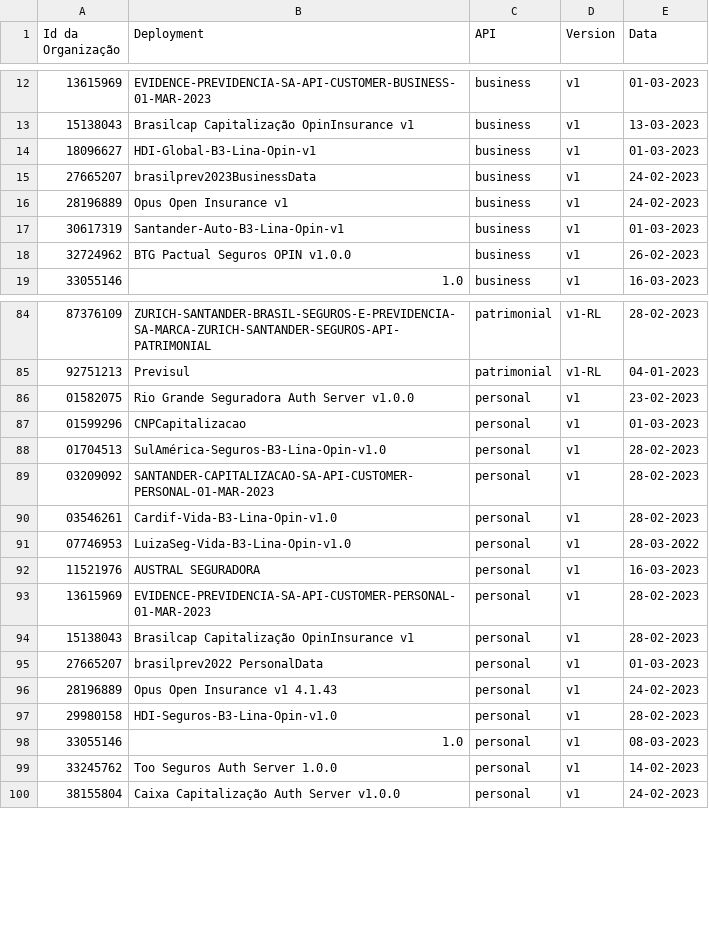
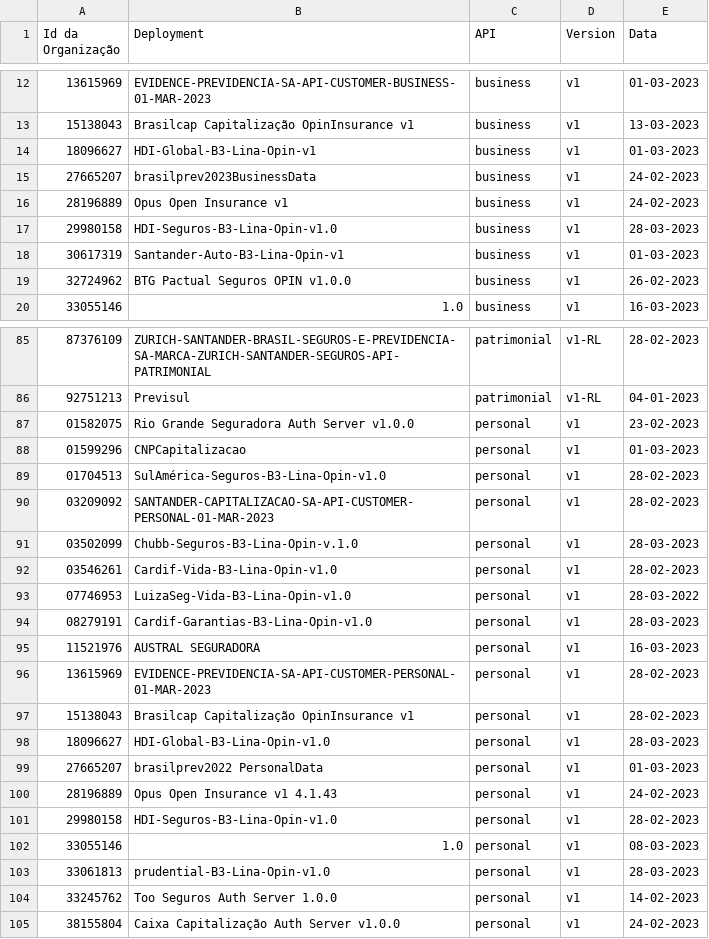
Before and after one commit to br-openinsurance/Conformance, a CSV file: results/phase2/v1/phase2-v1-conformance-dump.csv, drawn as a sheet; only a part is shown, gaps mark what is left out.

```diff
--- a/results/phase2/v1/phase2-v1-conformance-dump.csv
+++ b/results/phase2/v1/phase2-v1-conformance-dump.csv
@@ -16,2 +16,3 @@ Id da Organização,Deployment,API,Version,Data
 28196889,Opus Open Insurance v1,business,v1,24-02-2023
+29980158,HDI-Seguros-B3-Lina-Opin-v1.0,business,v1,28-03-2023
 30617319,Santander-Auto-B3-Lina-Opin-v1,business,v1,01-03-2023
@@ -89,4 +90,6 @@ Id da Organização,Deployment,API,Version,Data
 03209092,SANTANDER-CAPITALIZACAO-SA-API-CUSTOMER-PERSONAL-01-MAR-2023,personal,v1,28-02-2023
+03502099,Chubb-Seguros-B3-Lina-Opin-v.1.0,personal,v1,28-03-2023
 03546261,Cardif-Vida-B3-Lina-Opin-v1.0,personal,v1,28-02-2023
 07746953,LuizaSeg-Vida-B3-Lina-Opin-v1.0,personal,v1,28-03-2022
+08279191,Cardif-Garantias-B3-Lina-Opin-v1.0,personal,v1,28-03-2023
 11521976,AUSTRAL SEGURADORA,personal,v1,16-03-2023
@@ -94,2 +97,3 @@ Id da Organização,Deployment,API,Version,Data
 15138043,Brasilcap Capitalização OpinInsurance v1,personal,v1,28-02-2023
+18096627,HDI-Global-B3-Lina-Opin-v1.0,personal,v1,28-03-2023
 27665207,brasilprev2022 PersonalData,personal,v1,01-03-2023
@@ -98,2 +102,3 @@ Id da Organização,Deployment,API,Version,Data
 33055146,1.0,personal,v1,08-03-2023
+33061813,prudential-B3-Lina-Opin-v1.0,personal,v1,28-03-2023
 33245762,Too Seguros Auth Server 1.0.0,personal,v1,14-02-2023
```
Also changed, not shown: results/phase2/v1/phase2-v1-conformance-table.csv.
